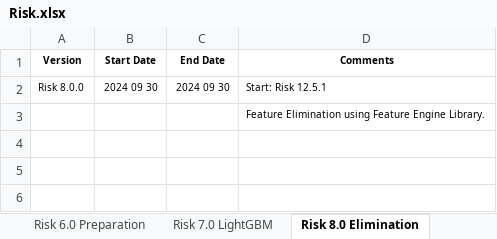
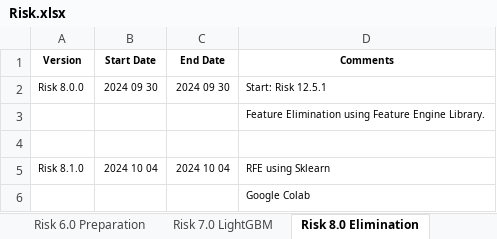
Before and after one commit to KevinNourian/Risk, an Excel workbook: Risk.xlsx, sheet Risk 8.0 Elimination, drawn as a sheet; values as stored, in another font and other column widths than the file's, no borders; the diff names each change by its address in the sheet, - before the commit and + after, or states it on an @@ line.

Commit message:
Risk 11.0.0

```diff
--- a/Risk.xlsx (sheet Risk 8.0 Elimination)
+++ b/Risk.xlsx (sheet Risk 8.0 Elimination)
+row 4: (empty)
+row 5: Risk 8.1.0 | 2024 10 04 | 2024 10 04 | RFE using Sklearn
+row 6:  |  |  | Google Colab
```
Also changed, not shown: sheet Risk 13.0 Installments, sheet Project, sheet Risk 5.0 Engineering, other sheet tabs, 2 other files.
